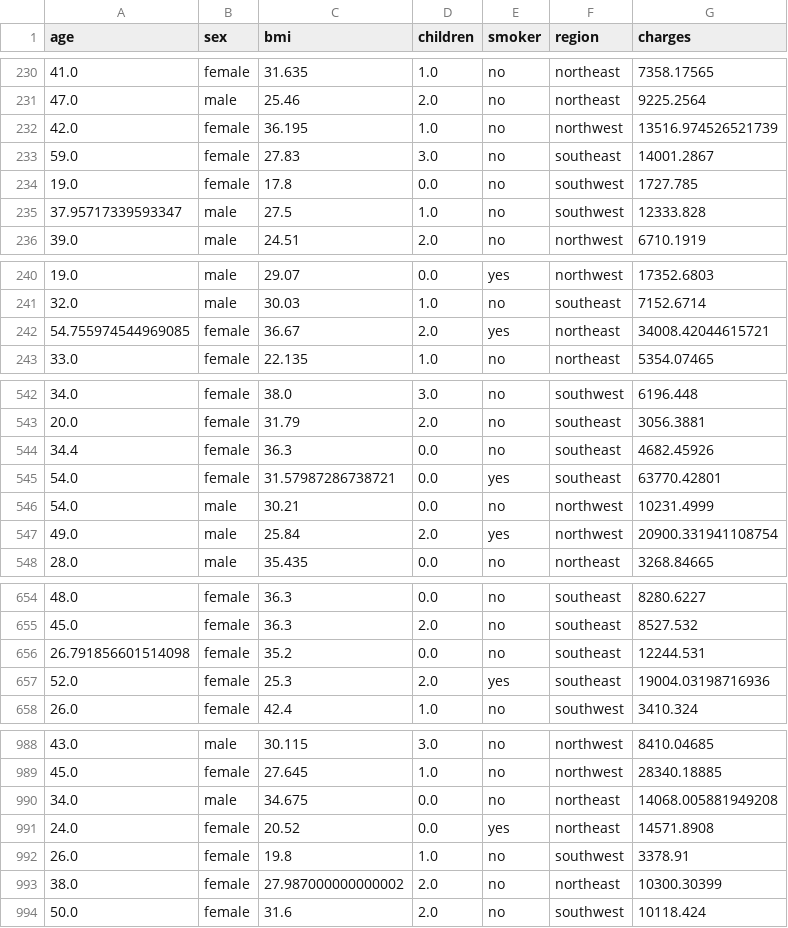
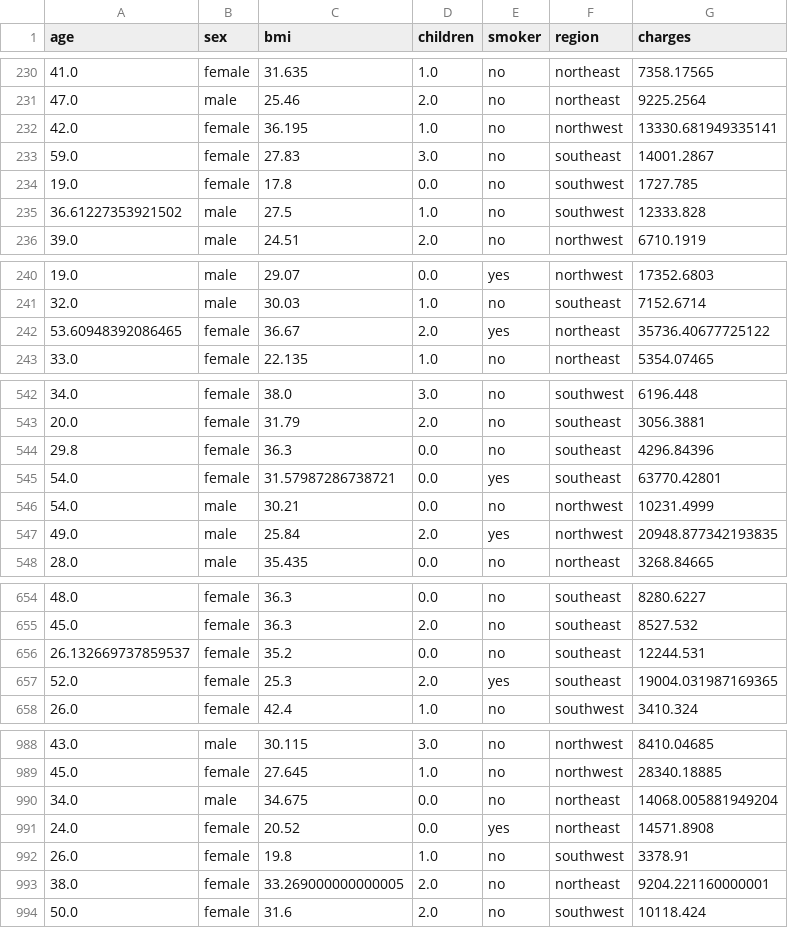
Before and after one commit to jkucaba/Medical-Cost-Personal---Regression, a CSV file: insurance_cleaned_knn.csv, drawn as a sheet; only a part is shown, gaps mark what is left out; the diff covers the shown part only.

```diff
--- a/insurance_cleaned_knn.csv
+++ b/insurance_cleaned_knn.csv
@@ -231,6 +231,6 @@ age,sex,bmi,children,smoker,region,charges
 47.0,male,25.46,2.0,no,northeast,9225.2564
-42.0,female,36.195,1.0,no,northwest,13516.974526521739
+42.0,female,36.195,1.0,no,northwest,13330.681949335141
 59.0,female,27.83,3.0,no,southeast,14001.2867
 19.0,female,17.8,0.0,no,southwest,1727.785
-37.95717339593347,male,27.5,1.0,no,southwest,12333.828
+36.61227353921502,male,27.5,1.0,no,southwest,12333.828
 39.0,male,24.51,2.0,no,northwest,6710.1919
@@ -241,3 +241,3 @@ age,sex,bmi,children,smoker,region,charges
 32.0,male,30.03,1.0,no,southeast,7152.6714
-54.755974544969085,female,36.67,2.0,yes,northeast,34008.42044615721
+53.60948392086465,female,36.67,2.0,yes,northeast,35736.40677725122
 33.0,female,22.135,1.0,no,northeast,5354.07465
@@ -543,6 +543,6 @@ age,sex,bmi,children,smoker,region,charges
 20.0,female,31.79,2.0,no,southeast,3056.3881
-34.4,female,36.3,0.0,no,southeast,4682.45926
+29.8,female,36.3,0.0,no,southeast,4296.84396
 54.0,female,31.57987286738721,0.0,yes,southeast,63770.42801
 54.0,male,30.21,0.0,no,northwest,10231.4999
-49.0,male,25.84,2.0,yes,northwest,20900.331941108754
+49.0,male,25.84,2.0,yes,northwest,20948.877342193835
 28.0,male,35.435,0.0,no,northeast,3268.84665
@@ -655,4 +655,4 @@ age,sex,bmi,children,smoker,region,charges
 45.0,female,36.3,2.0,no,southeast,8527.532
-26.791856601514098,female,35.2,0.0,no,southeast,12244.531
-52.0,female,25.3,2.0,yes,southeast,19004.03198716936
+26.132669737859537,female,35.2,0.0,no,southeast,12244.531
+52.0,female,25.3,2.0,yes,southeast,19004.031987169365
 26.0,female,42.4,1.0,no,southwest,3410.324
@@ -989,6 +989,6 @@ age,sex,bmi,children,smoker,region,charges
 45.0,female,27.645,1.0,no,northwest,28340.18885
-34.0,male,34.675,0.0,no,northeast,14068.005881949208
+34.0,male,34.675,0.0,no,northeast,14068.005881949204
 24.0,female,20.52,0.0,yes,northeast,14571.8908
 26.0,female,19.8,1.0,no,southwest,3378.91
-38.0,female,27.987000000000002,2.0,no,northeast,10300.30399
+38.0,female,33.269000000000005,2.0,no,northeast,9204.221160000001
 50.0,female,31.6,2.0,no,southwest,10118.424
```
Also changed, not shown: 65 edited cells elsewhere in this file, 2 other files.
